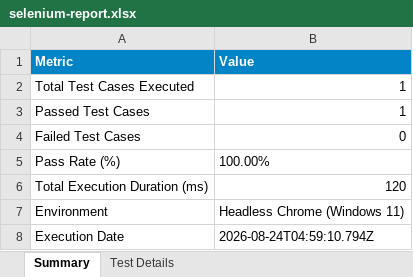
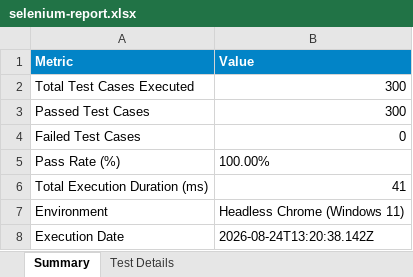
Before and after one commit to HARITHAKS965/LactoGuard-AI, an Excel workbook: selenium-tests/reports/selenium-report.xlsx, sheet Summary, drawn as a sheet; values as stored, in another font and other column widths than the file's, no borders; the diff names each change by its address in the sheet, - before the commit and + after, or states it on an @@ line.

```diff
--- a/selenium-tests/reports/selenium-report.xlsx (sheet Summary)
+++ b/selenium-tests/reports/selenium-report.xlsx (sheet Summary)
-B2:B3 (Value): 1
+B2:B3 (Value): 300
-B6 (Value): 120
+B6 (Value): 41
-B8 (Value): 2026-08-24T04:59:10.794Z
+B8 (Value): 2026-08-24T13:20:38.142Z
```
Also changed, not shown: sheet Test Details, 5 other files.
